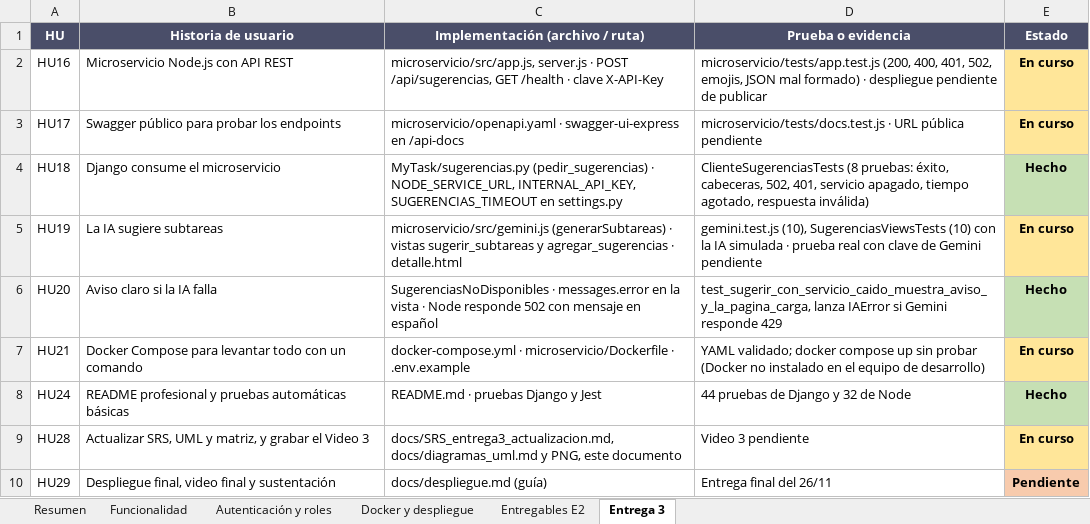
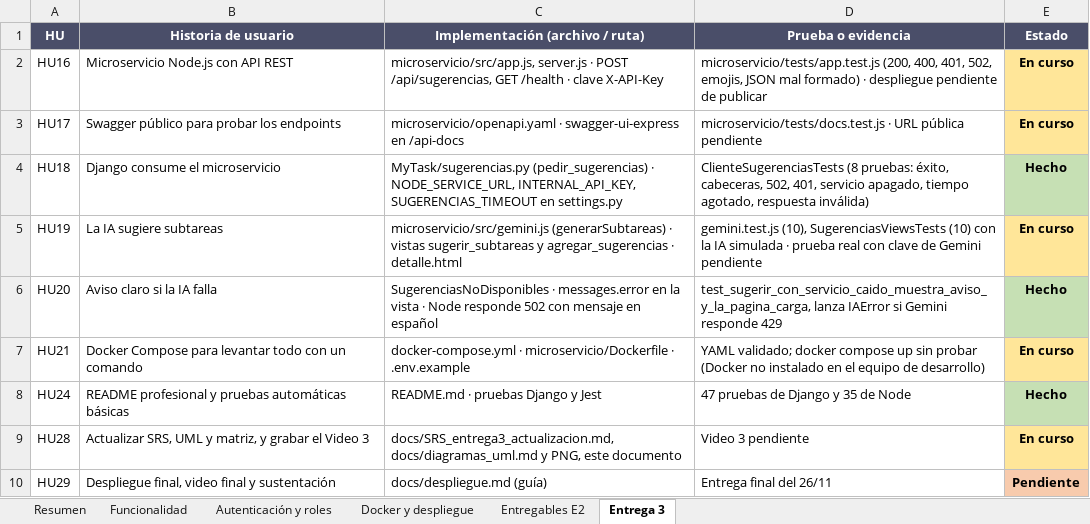
Before and after one commit to Lau-Mel25/MyTask, an Excel workbook: docs/matriz_trazabilidad.xlsx, sheet Entrega 3, drawn as a sheet; values as stored, in another font and other column widths than the file's, no borders; the diff names each change by its address in the sheet, - before the commit and + after, or states it on an @@ line.

```diff
--- a/docs/matriz_trazabilidad.xlsx (sheet Entrega 3)
+++ b/docs/matriz_trazabilidad.xlsx (sheet Entrega 3)
-D8 (Prueba o evidencia): 44 pruebas de Django y 32 de Node
+D8 (Prueba o evidencia): 47 pruebas de Django y 35 de Node
```
Also changed, not shown: 10 other files.
